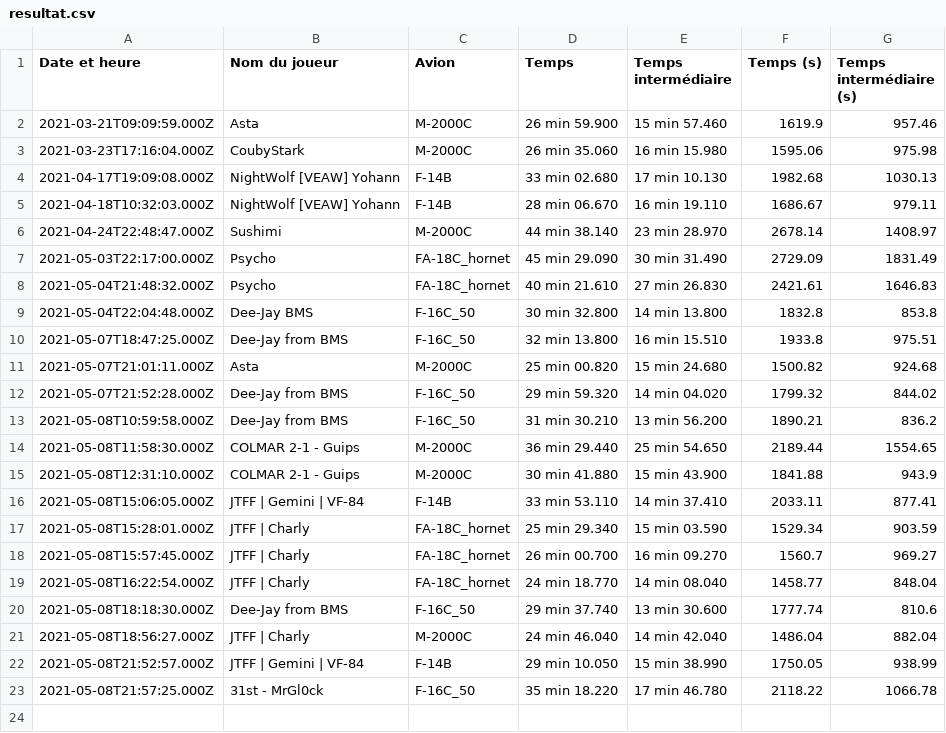
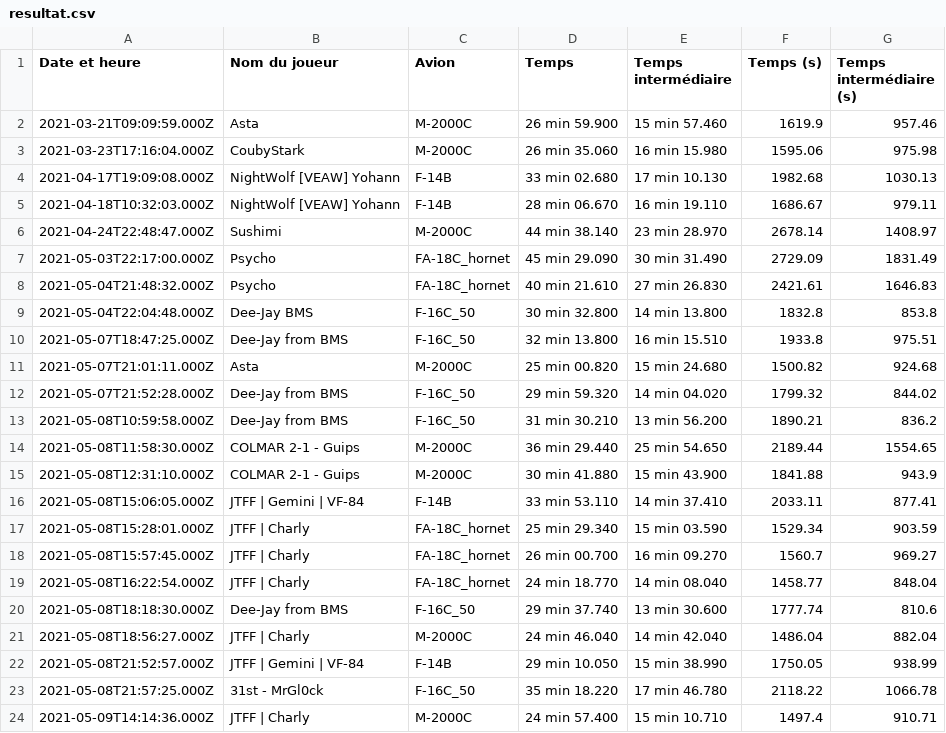
Before and after one commit to Cellules-Rapaces/Tanker-Party, a CSV file: data/resultat.csv, drawn as a sheet; the diff names each change by its address in the sheet, - before the commit and + after, or states it on an @@ line.

Commit message:
20210509-144307

```diff
--- a/data/resultat.csv
+++ b/data/resultat.csv
+row 24: 2021-05-09T14:14:36.000Z | JTFF | Charly | M-2000C | 24 min 57.400 | 15 min 10.710 | 1497.4 | 910.71
```
